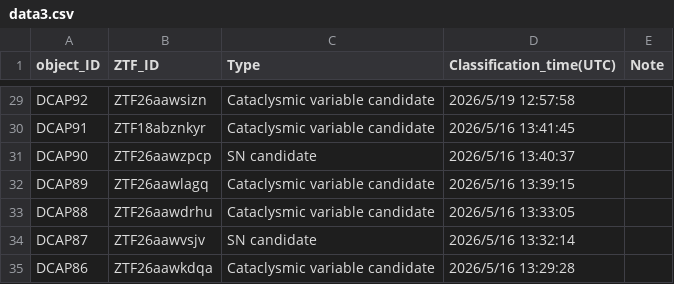
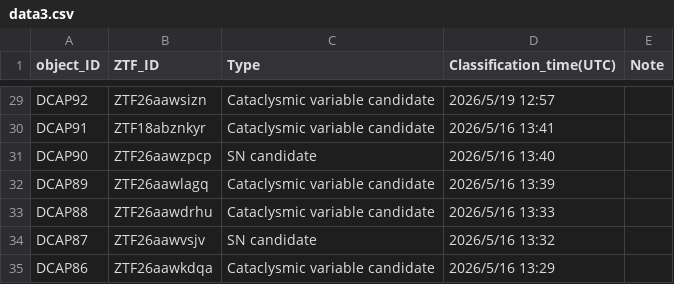
Before and after one commit to DCAP-MinruiNing/DCAP, a CSV file: data3.csv, drawn as a sheet; only a part is shown, gaps mark what is left out; the diff covers the shown part only; the diff names each change by its address in the sheet, - before the commit and + after, or states it on an @@ line.

```diff
--- a/data3.csv
+++ b/data3.csv
-D29 (Classification_time(UTC)): 2026/5/19 12:57:58
+D29 (Classification_time(UTC)): 2026/5/19 12:57
-D30 (Classification_time(UTC)): 2026/5/16 13:41:45
+D30 (Classification_time(UTC)): 2026/5/16 13:41
-D31 (Classification_time(UTC)): 2026/5/16 13:40:37
+D31 (Classification_time(UTC)): 2026/5/16 13:40
-D32 (Classification_time(UTC)): 2026/5/16 13:39:15
+D32 (Classification_time(UTC)): 2026/5/16 13:39
-D33 (Classification_time(UTC)): 2026/5/16 13:33:05
+D33 (Classification_time(UTC)): 2026/5/16 13:33
-D34 (Classification_time(UTC)): 2026/5/16 13:32:14
+D34 (Classification_time(UTC)): 2026/5/16 13:32
-D35 (Classification_time(UTC)): 2026/5/16 13:29:28
+D35 (Classification_time(UTC)): 2026/5/16 13:29
```
Also changed, not shown: 27 edited cells elsewhere in this file.
